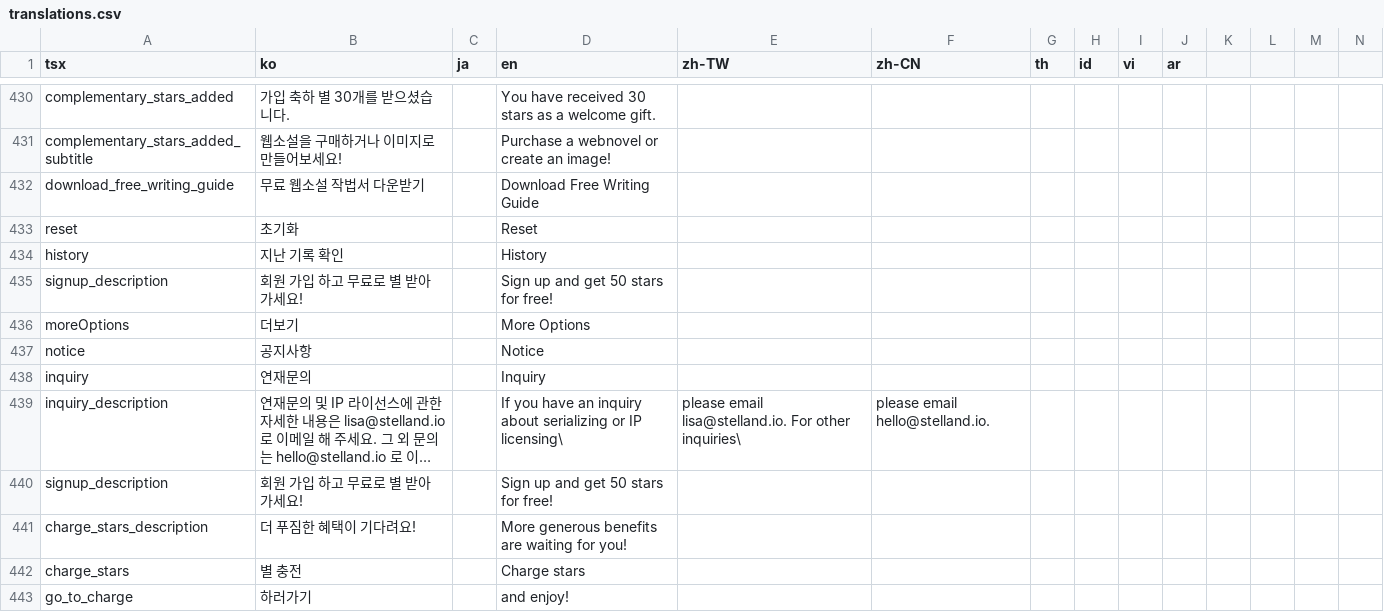
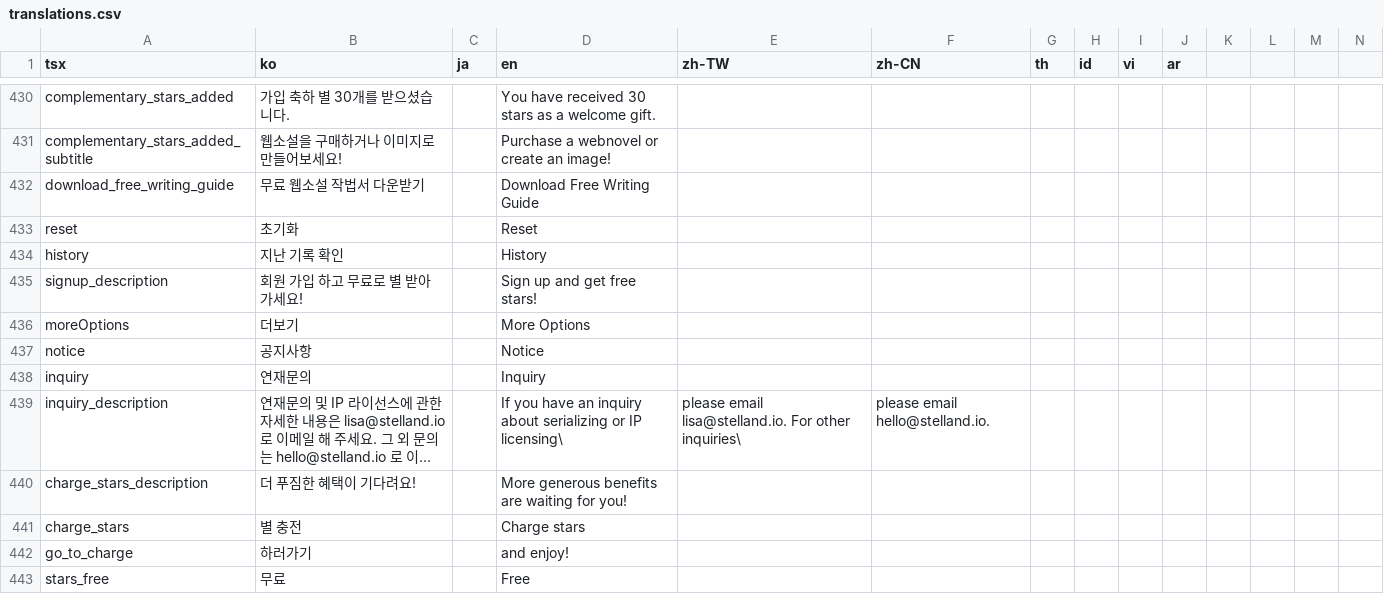
Before and after one commit to rafi-isakh/animation-studio, a CSV file: public/translations.csv, drawn as a sheet; only a part is shown, gaps mark what is left out; the shorter side is filled out with more unchanged rows; long unchanged cells end in …; rows hold the shown columns only; the diff names each change by its address in the sheet, - before the commit and + after, or states it on an @@ line.

Commit message:
modified the sign up description (sign up for free stars)

```diff
--- a/public/translations.csv
+++ b/public/translations.csv
-D435 (en): Sign up and get 50 stars for free!
+D435 (en): Sign up and get free stars!
-row 440: signup_description | 회원 가입 하고 무료로 별 받아가세요! |  | Sign up and get 50 stars for free!
```
